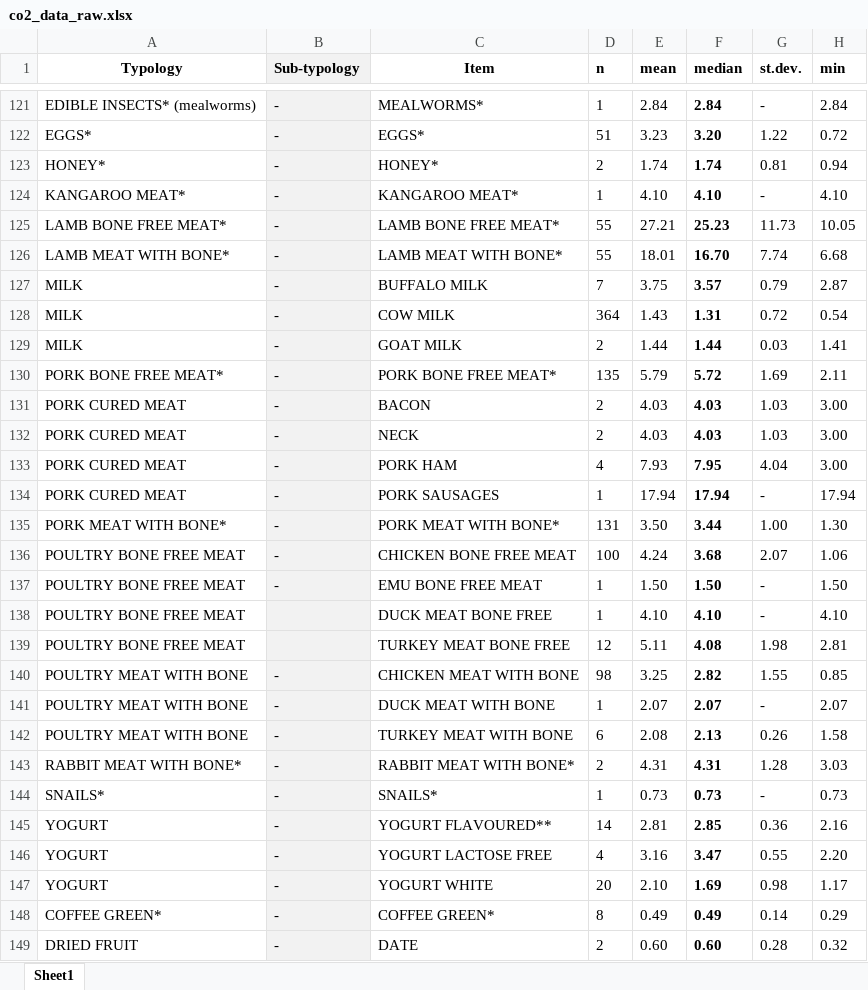
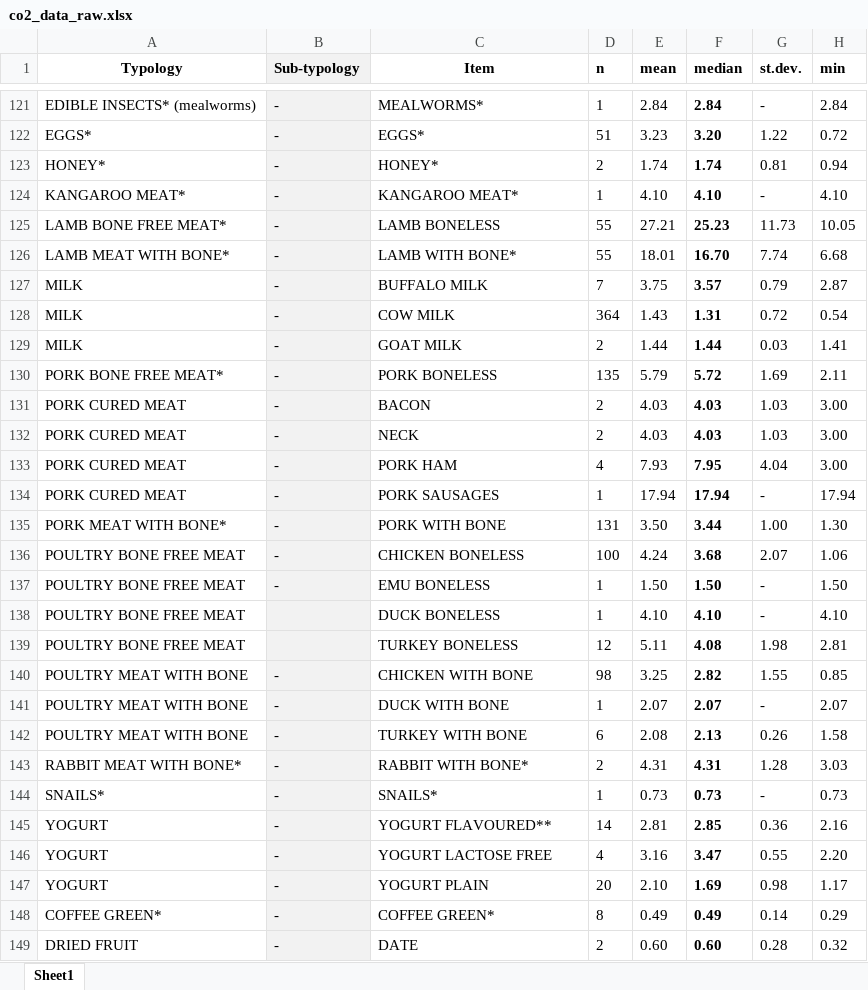
Before and after one commit to aiiches/green-bites, an Excel workbook: data/co2/co2_data_raw.xlsx, sheet Sheet1, drawn as a sheet; only a part is shown, gaps mark what is left out; values as stored, in another font and other column widths than the file's, no borders; the diff covers the shown part only; the diff names each change by its address in the sheet, - before the commit and + after, or states it on an @@ line.

```diff
--- a/data/co2/co2_data_raw.xlsx (sheet Sheet1)
+++ b/data/co2/co2_data_raw.xlsx (sheet Sheet1)
-C125 (Item): LAMB BONE FREE MEAT*
+C125 (Item): LAMB BONELESS
-C126 (Item): LAMB MEAT WITH BONE*
+C126 (Item): LAMB WITH BONE*
-C130 (Item): PORK BONE FREE MEAT*
+C130 (Item): PORK BONELESS
-C135 (Item): PORK MEAT WITH BONE*
+C135 (Item): PORK WITH BONE
-C136 (Item): CHICKEN BONE FREE MEAT
+C136 (Item): CHICKEN BONELESS
-C137 (Item): EMU BONE FREE MEAT
+C137 (Item): EMU BONELESS
-C138 (Item): DUCK MEAT BONE FREE
+C138 (Item): DUCK BONELESS
-C139 (Item): TURKEY MEAT BONE FREE
+C139 (Item): TURKEY BONELESS
-C140 (Item): CHICKEN MEAT WITH BONE
+C140 (Item): CHICKEN WITH BONE
-C141 (Item): DUCK MEAT WITH BONE
+C141 (Item): DUCK WITH BONE
-C142 (Item): TURKEY MEAT WITH BONE
+C142 (Item): TURKEY WITH BONE
-C143 (Item): RABBIT MEAT WITH BONE*
+C143 (Item): RABBIT WITH BONE*
-C147 (Item): YOGURT WHITE
+C147 (Item): YOGURT PLAIN
```
Also changed, not shown: 6 edited cells elsewhere in this sheet, 3 other files.
